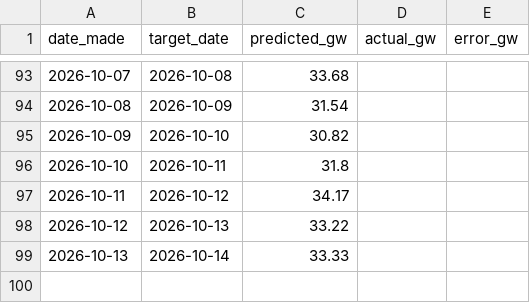
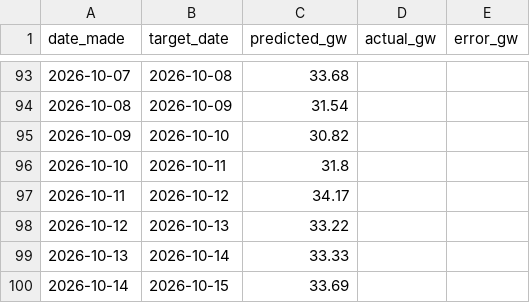
Before and after one commit to Evanssdas/gb-demand-forecaster, a CSV file: predictions_log.csv, drawn as a sheet; only a part is shown, gaps mark what is left out.

```diff
--- a/predictions_log.csv
+++ b/predictions_log.csv
@@ -99 +99,2 @@ date_made,target_date,predicted_gw,actual_gw,error_gw
 2026-10-13,2026-10-14,33.33,,
+2026-10-14,2026-10-15,33.69,,
```
